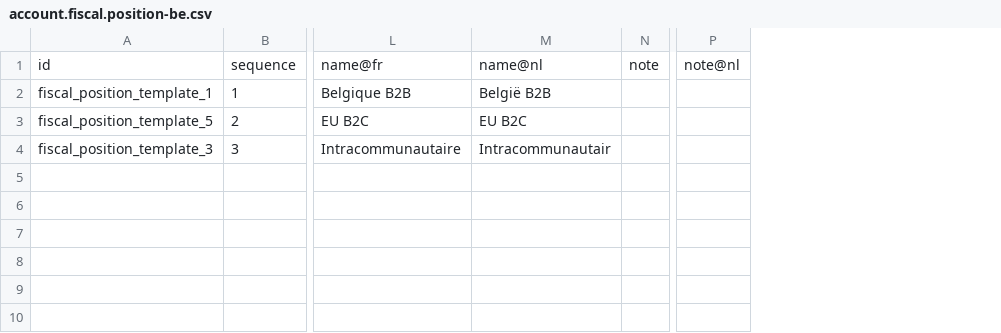
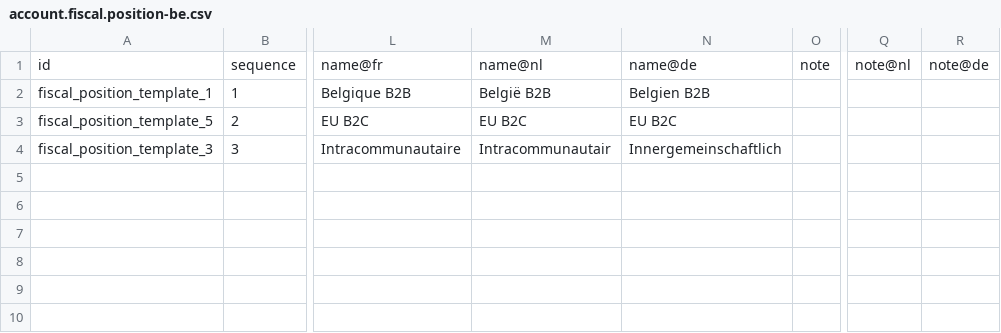
Before and after one commit to acsone/odoo, a CSV file: addons/l10n_be/data/template/account.fiscal.position-be.csv, drawn as a sheet; only a part is shown, gaps mark what is left out; the diff covers the shown part only; the diff names each change by its address in the sheet, - before the commit and + after, or states it on an @@ line.

```diff
--- a/addons/l10n_be/data/template/account.fiscal.position-be.csv
+++ b/addons/l10n_be/data/template/account.fiscal.position-be.csv
+column N, rows 1-4: name@de | Belgien B2B | EU B2C | Innergemeinschaftlich
+column R, row 1: note@de
```
Also changed, not shown: 3 edited cells elsewhere in this file, addons/l10n_be/data/template/account.tax-be.csv, addons/l10n_be_pos_restaurant/data/template/account.tax-be.csv, 1 other file.
